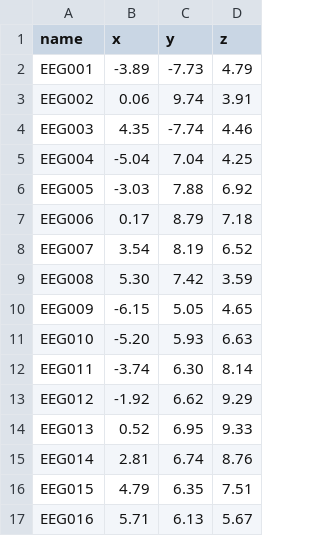
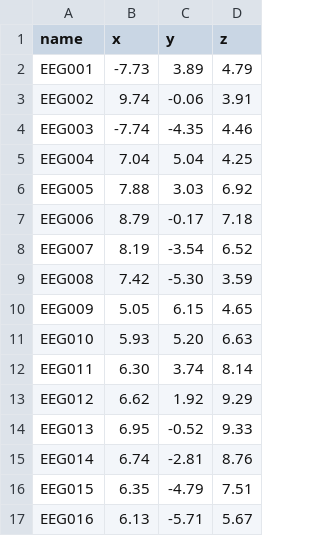
Before and after one commit to nemarDatasets/on002718, a TSV file: sub-017/eeg/sub-017_task-FaceRecognition_electrodes.tsv, drawn as a sheet; only a part is shown; the diff covers the shown part only.

```diff
--- a/sub-017/eeg/sub-017_task-FaceRecognition_electrodes.tsv
+++ b/sub-017/eeg/sub-017_task-FaceRecognition_electrodes.tsv
@@ -1,17 +1,17 @@
 name	x	y	z
-EEG001	-3.89	-7.73	4.79
-EEG002	0.06	9.74	3.91
-EEG003	4.35	-7.74	4.46
-EEG004	-5.04	7.04	4.25
-EEG005	-3.03	7.88	6.92
-EEG006	0.17	8.79	7.18
-EEG007	3.54	8.19	6.52
-EEG008	5.30	7.42	3.59
-EEG009	-6.15	5.05	4.65
-EEG010	-5.20	5.93	6.63
-EEG011	-3.74	6.30	8.14
-EEG012	-1.92	6.62	9.29
-EEG013	0.52	6.95	9.33
-EEG014	2.81	6.74	8.76
-EEG015	4.79	6.35	7.51
-EEG016	5.71	6.13	5.67
+EEG001	-7.73	3.89	4.79
+EEG002	9.74	-0.06	3.91
+EEG003	-7.74	-4.35	4.46
+EEG004	7.04	5.04	4.25
+EEG005	7.88	3.03	6.92
+EEG006	8.79	-0.17	7.18
+EEG007	8.19	-3.54	6.52
+EEG008	7.42	-5.30	3.59
+EEG009	5.05	6.15	4.65
+EEG010	5.93	5.20	6.63
+EEG011	6.30	3.74	8.14
+EEG012	6.62	1.92	9.29
+EEG013	6.95	-0.52	9.33
+EEG014	6.74	-2.81	8.76
+EEG015	6.35	-4.79	7.51
+EEG016	6.13	-5.71	5.67
```
Also changed, not shown: 108 edited cells elsewhere in this file, sub-016/eeg/sub-016_task-FaceRecognition_electrodes.tsv, sub-018/eeg/sub-018_task-FaceRecognition_electrodes.tsv.
